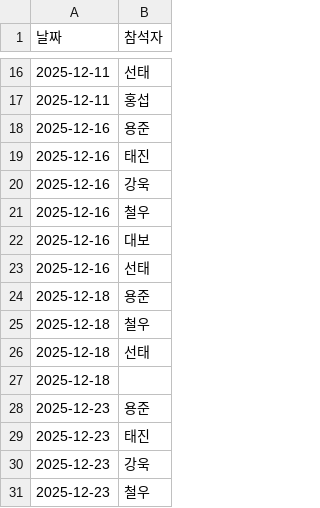
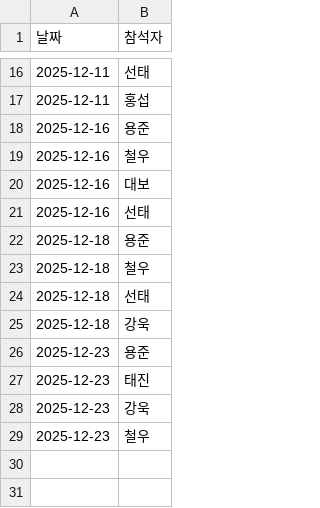
Before and after one commit to tj0822/mdt, a CSV file: data/참석.csv, drawn as a sheet; only a part is shown, gaps mark what is left out.

Commit message:
Update 참석.csv

```diff
--- a/data/참석.csv
+++ b/data/참석.csv
@@ -18,4 +18,2 @@
 2025-12-16,용준
-2025-12-16,태진
-2025-12-16,강욱
 2025-12-16,철우
@@ -26,3 +24,3 @@
 2025-12-18,선태
-2025-12-18,
+2025-12-18,강욱
 2025-12-23,용준
```
